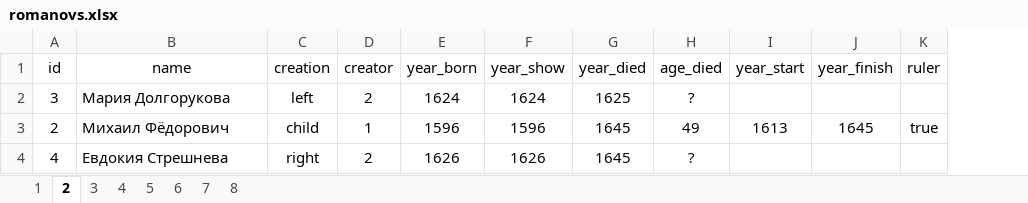
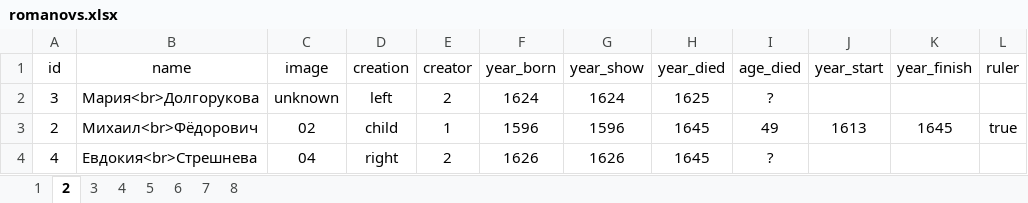
Before and after one commit to fak1kondrashov24/romanovs, an Excel workbook: src/romanovs.xlsx, sheet 2, drawn as a sheet; only a part is shown; values as stored, in another font and other column widths than the file's, no borders; the diff names each change by its address in the sheet, - before the commit and + after, or states it on an @@ line.

```diff
--- a/src/romanovs.xlsx (sheet 2)
+++ b/src/romanovs.xlsx (sheet 2)
+column C (image), rows 2-4: unknown | 02 | 04
-B2 (name): Мария Долгорукова
+B2 (name): Мария<br>Долгорукова
-B3 (name): Михаил Фёдорович
+B3 (name): Михаил<br>Фёдорович
-B4 (name): Евдокия Стрешнева
+B4 (name): Евдокия<br>Стрешнева
```
Also changed, not shown: sheet 5, sheet 4, sheet 8, sheet 3, sheet 6, sheet 7, 1 more sheet, src/history.xlsx, 9 other files.
